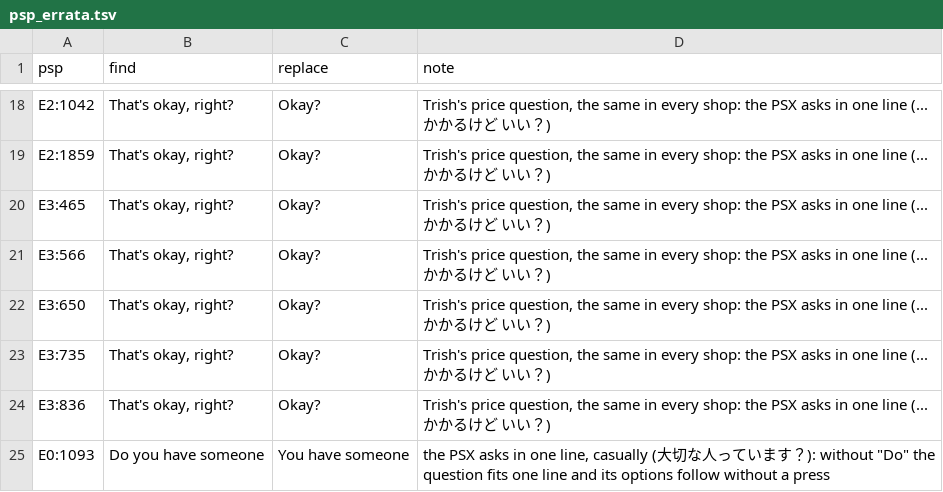
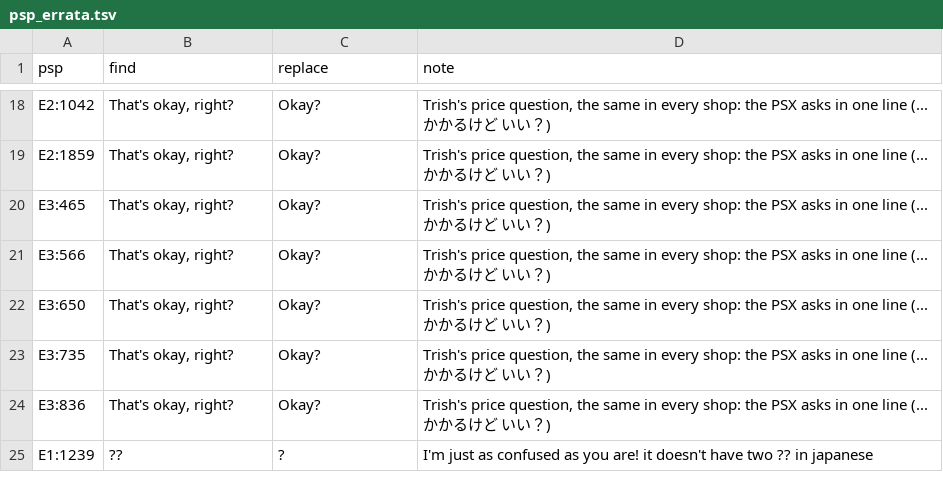
Before and after one commit to ayla6/megami-ibunroku-persona-translation, a TSV file: translation/psp_errata.tsv, drawn as a sheet; only a part is shown, gaps mark what is left out.

Commit message:
sysmsg: a prompt's page is the row's own, never a rewrite after the gate
- sysmsg: `choice_pages` re-laid the phrase out (a warning waits once, the
  question and its options share a fresh page) *after* the QA gate, so a box
  whose shipped layout was right failed on its pre-layout spelling: "Memory
  card needs to be formatted.<FF02><FF03>Proceed?<FF03><FF0E>" is a question
  on the box's second-to-last row. The build now gates the row exactly as
  written and ships it unchanged; the two confirmation prompts (format,
  overwrite) spell the fresh page themselves, as the Japanese format prompt
  and retail's own confirmation boxes do.
- verify_disc no longer accepts the post-gate spelling either, and the saves
  test asserts the shipped rows' own layout.
- toolbelt: a manual table is a row table by its identity (`id` + `pos`), not
  by sharing any canonical column - the fmv subtitles source table
  (movie/start_s/end_s/text/note) shares `note` and aborted every walker that
  reads the manual tree instead of being skipped like poems/opening/terms.
- text: the E0 Agastya prompt keeps its PSP wording ("Do you have someone
  precious to you?" - the errata shortening is dropped), the PSP's "on me??"
  on E1:1239 is one question mark.

```diff
--- a/translation/psp_errata.tsv
+++ b/translation/psp_errata.tsv
@@ -24,2 +24,2 @@ E3:735	That's okay, right?	Okay?	Trish's price question, the same in every shop:
 E3:836	That's okay, right?	Okay?	Trish's price question, the same in every shop: the PSX asks in one line (...かかるけど　いい？)
-E0:1093	Do you have someone	You have someone	the PSX asks in one line, casually (大切な人っています？): without "Do" the question fits one line and its options follow without a press
+E1:1239	??	?	I'm just as confused as you are! it doesn't have two ?? in japanese
```
Also changed, not shown: translation/generated/ADV/E0.tsv, translation/generated/ADV/E1.tsv, 5 other files.
